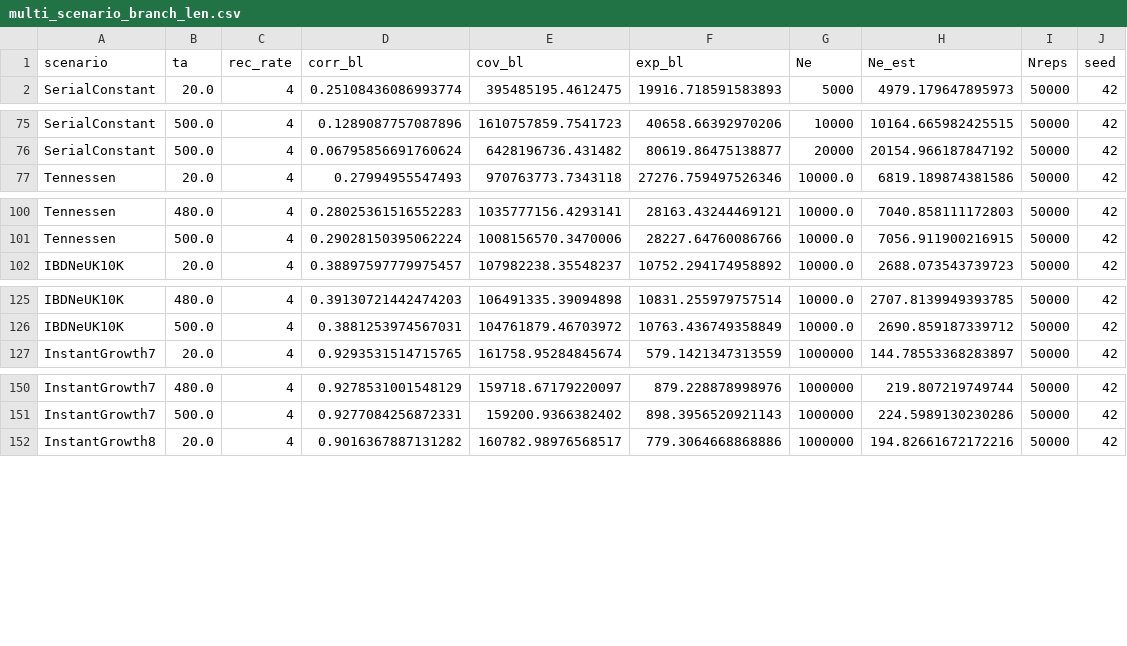
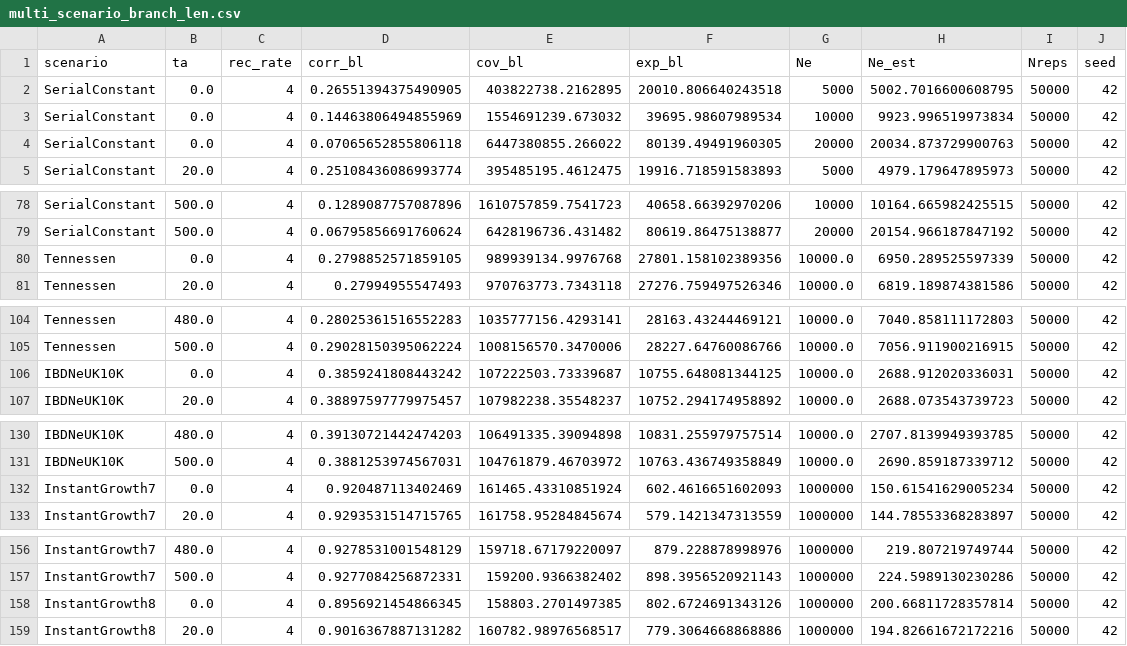
Before and after one commit to isadpc/aDNA_LD_public, a CSV file: results/two_loci/multi_scenario_branch_len.csv, drawn as a sheet; only a part is shown, gaps mark what is left out; the diff covers the shown part only; the diff names each change by its address in the sheet, - before the commit and + after, or states it on an @@ line.

Commit message:
added in some of the new two locus results

```diff
--- a/results/two_loci/multi_scenario_branch_len.csv
+++ b/results/two_loci/multi_scenario_branch_len.csv
+row 2: SerialConstant | 0.0 | 4 | 0.26551394375490905 | 403822738.2162895 | 20010.806640243518 | 5000 | 5002.7016600608795 | 50000 | 42
+row 3: SerialConstant | 0.0 | 4 | 0.14463806494855969 | 1554691239.673032 | 39695.98607989534 | 10000 | 9923.996519973834 | 50000 | 42
+row 4: SerialConstant | 0.0 | 4 | 0.07065652855806118 | 6447380855.266022 | 80139.49491960305 | 20000 | 20034.873729900763 | 50000 | 42
+row 80: Tennessen | 0.0 | 4 | 0.2798852571859105 | 989939134.9976768 | 27801.158102389356 | 10000.0 | 6950.289525597339 | 50000 | 42
+row 106: IBDNeUK10K | 0.0 | 4 | 0.3859241808443242 | 107222503.73339687 | 10755.648081344125 | 10000.0 | 2688.912020336031 | 50000 | 42
+row 132: InstantGrowth7 | 0.0 | 4 | 0.920487113402469 | 161465.43310851924 | 602.4616651602093 | 1000000 | 150.61541629005234 | 50000 | 42
+row 158: InstantGrowth8 | 0.0 | 4 | 0.8956921454866345 | 158803.2701497385 | 802.6724691343126 | 1000000 | 200.66811728357814 | 50000 | 42
```
Also changed, not shown: 1 added row elsewhere in this file, 5 other files.
